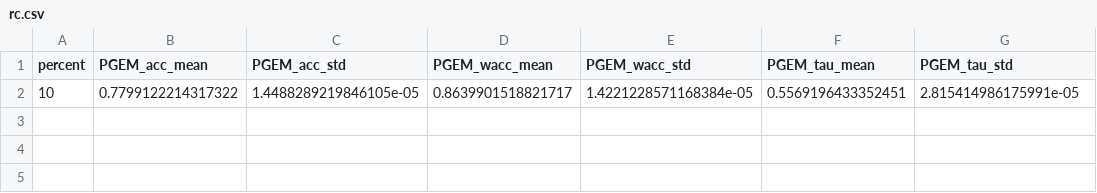
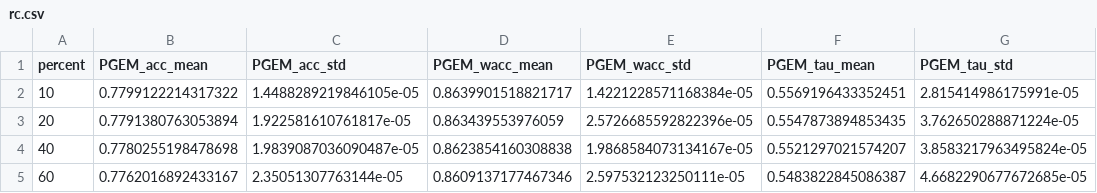
Before and after one commit to KaustubhShejole/PGEM--Spammer-Robust-Crowdsourcing, a CSV file: spammers/faceage/results/right/rc.csv, drawn as a sheet.

Commit message:
Added results at 2025-12-21 11:07:55

```diff
--- a/spammers/faceage/results/right/rc.csv
+++ b/spammers/faceage/results/right/rc.csv
@@ -2 +2,4 @@ percent,PGEM_acc_mean,PGEM_acc_std,PGEM_wacc_mean,PGEM_wacc_std,PGEM_tau_mean,PG
 10,0.7799122214317322,1.4488289219846105e-05,0.8639901518821717,1.4221228571168384e-05,0.5569196433352451,2.815414986175991e-05
+20,0.7791380763053894,1.922581610761817e-05,0.863439553976059,2.5726685592822396e-05,0.5547873894853435,3.762650288871224e-05
+40,0.7780255198478698,1.9839087036090487e-05,0.8623854160308838,1.9868584073134167e-05,0.5521297021574207,3.8583217963495824e-05
+60,0.7762016892433167,2.35051307763144e-05,0.8609137177467346,2.597532123250111e-05,0.5483822845086387,4.6682290677672685e-05
```
Also changed, not shown: 1 other file.
